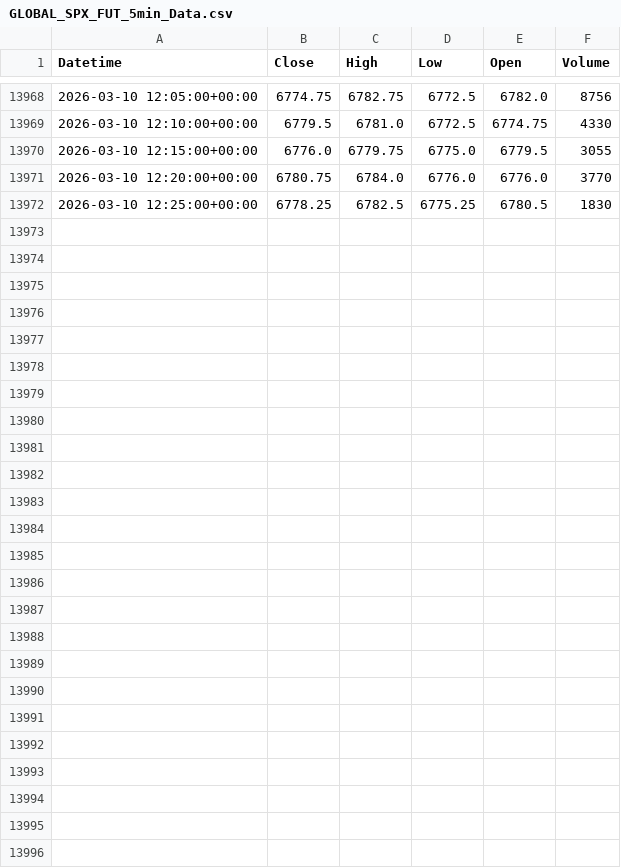
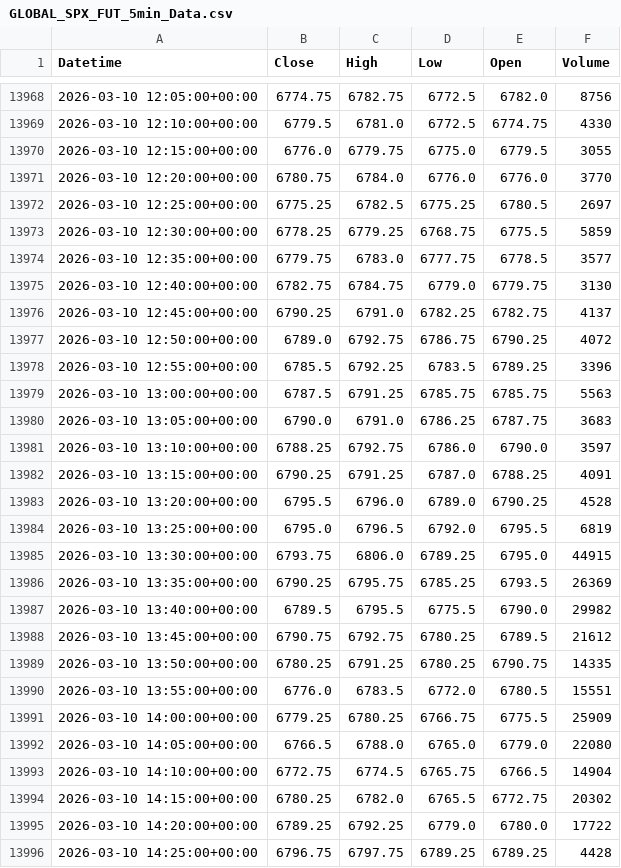
Before and after one commit to SandipanGanguly/TermPaperData, a CSV file: GLOBAL_SPX_FUT_5min_Data.csv, drawn as a sheet; only a part is shown, gaps mark what is left out.

```diff
--- a/GLOBAL_SPX_FUT_5min_Data.csv
+++ b/GLOBAL_SPX_FUT_5min_Data.csv
@@ -13971,2 +13971,26 @@ Datetime,Close,High,Low,Open,Volume
 2026-03-10 12:20:00+00:00,6780.75,6784.0,6776.0,6776.0,3770
-2026-03-10 12:25:00+00:00,6778.25,6782.5,6775.25,6780.5,1830
+2026-03-10 12:25:00+00:00,6775.25,6782.5,6775.25,6780.5,2697
+2026-03-10 12:30:00+00:00,6778.25,6779.25,6768.75,6775.5,5859
+2026-03-10 12:35:00+00:00,6779.75,6783.0,6777.75,6778.5,3577
+2026-03-10 12:40:00+00:00,6782.75,6784.75,6779.0,6779.75,3130
+2026-03-10 12:45:00+00:00,6790.25,6791.0,6782.25,6782.75,4137
+2026-03-10 12:50:00+00:00,6789.0,6792.75,6786.75,6790.25,4072
+2026-03-10 12:55:00+00:00,6785.5,6792.25,6783.5,6789.25,3396
+2026-03-10 13:00:00+00:00,6787.5,6791.25,6785.75,6785.75,5563
+2026-03-10 13:05:00+00:00,6790.0,6791.0,6786.25,6787.75,3683
+2026-03-10 13:10:00+00:00,6788.25,6792.75,6786.0,6790.0,3597
+2026-03-10 13:15:00+00:00,6790.25,6791.25,6787.0,6788.25,4091
+2026-03-10 13:20:00+00:00,6795.5,6796.0,6789.0,6790.25,4528
+2026-03-10 13:25:00+00:00,6795.0,6796.5,6792.0,6795.5,6819
+2026-03-10 13:30:00+00:00,6793.75,6806.0,6789.25,6795.0,44915
+2026-03-10 13:35:00+00:00,6790.25,6795.75,6785.25,6793.5,26369
+2026-03-10 13:40:00+00:00,6789.5,6795.5,6775.5,6790.0,29982
+2026-03-10 13:45:00+00:00,6790.75,6792.75,6780.25,6789.5,21612
+2026-03-10 13:50:00+00:00,6780.25,6791.25,6780.25,6790.75,14335
+2026-03-10 13:55:00+00:00,6776.0,6783.5,6772.0,6780.5,15551
+2026-03-10 14:00:00+00:00,6779.25,6780.25,6766.75,6775.5,25909
+2026-03-10 14:05:00+00:00,6766.5,6788.0,6765.0,6779.0,22080
+2026-03-10 14:10:00+00:00,6772.75,6774.5,6765.75,6766.5,14904
+2026-03-10 14:15:00+00:00,6780.25,6782.0,6765.5,6772.75,20302
+2026-03-10 14:20:00+00:00,6789.25,6792.25,6779.0,6780.0,17722
+2026-03-10 14:25:00+00:00,6796.75,6797.75,6789.25,6789.25,4428
```
Also changed, not shown: INDIA_VIX_5min_Data.csv, 1 other file.
